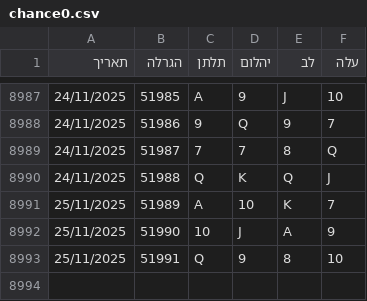
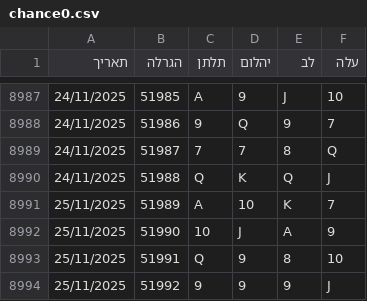
Before and after one commit to laly100/chance-feed, a CSV file: chance0.csv, drawn as a sheet; only a part is shown, gaps mark what is left out.

```diff
--- a/chance0.csv
+++ b/chance0.csv
@@ -8993 +8993,2 @@
 25/11/2025,51991,Q,9,8,10,
+25/11/2025,51992,9,9,9,J,
```
Also changed, not shown: mini/latest_1000.csv, mini/latest_2000.csv, 2 other files.
